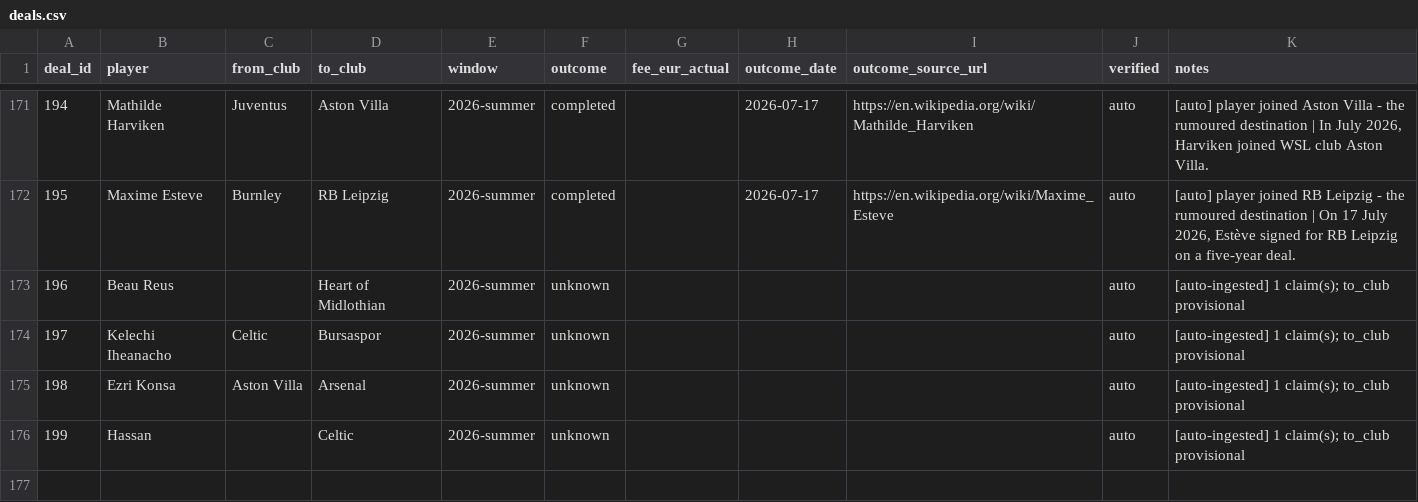
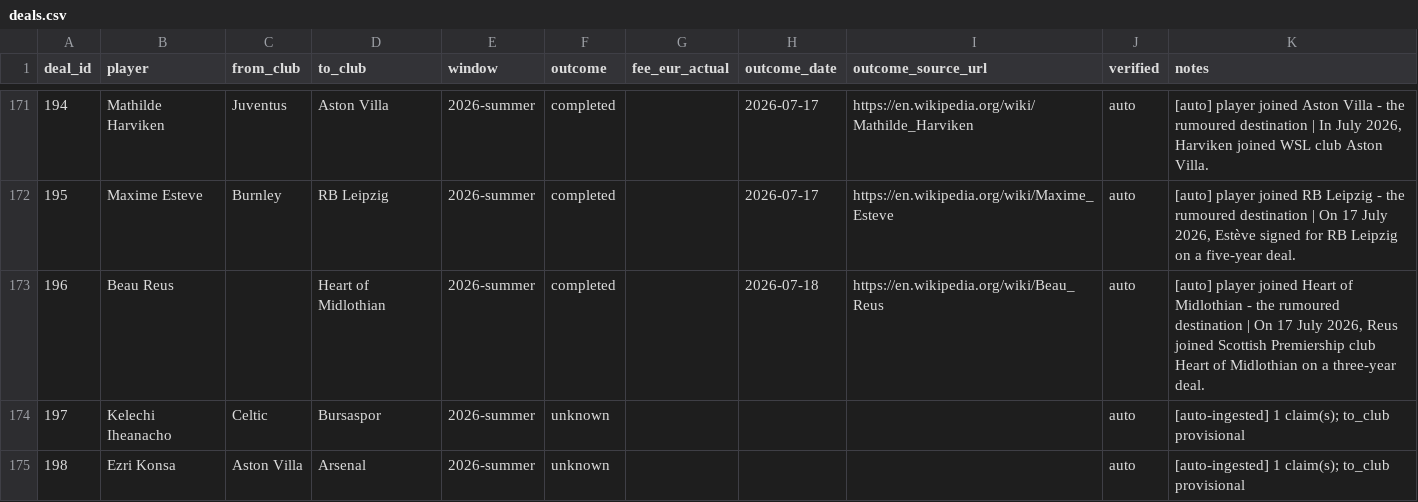
Before and after one commit to har27il/transfer-truth, a CSV file: ground-truth/deals.csv, drawn as a sheet; only a part is shown, gaps mark what is left out; the shorter side is filled out with more unchanged rows.

```diff
--- a/ground-truth/deals.csv
+++ b/ground-truth/deals.csv
@@ -172,3 +172,3 @@ deal_id,player,from_club,to_club,window,outcome,fee_eur_actual,outcome_date,outc
 195,Maxime Esteve,Burnley,RB Leipzig,2026-summer,completed,,2026-07-17,https://en.wikipedia.org/wiki/Maxime_Esteve,auto,"[auto] player joined RB Leipzig - the rumoured destination | On 17 July 2026, Estève signed for RB Leipzig on a five-year deal."
-196,Beau Reus,,Heart of Midlothian,2026-summer,unknown,,,,auto,[auto-ingested] 1 claim(s); to_club provisional
+196,Beau Reus,,Heart of Midlothian,2026-summer,completed,,2026-07-18,https://en.wikipedia.org/wiki/Beau_Reus,auto,"[auto] player joined Heart of Midlothian - the rumoured destination | On 17 July 2026, Reus joined Scottish Premiership club Heart of Midlothian on a three-year deal."
 197,Kelechi Iheanacho,Celtic,Bursaspor,2026-summer,unknown,,,,auto,[auto-ingested] 1 claim(s); to_club provisional
```
Also changed, not shown: ground-truth/journalist_claims.csv, 2 other files.
